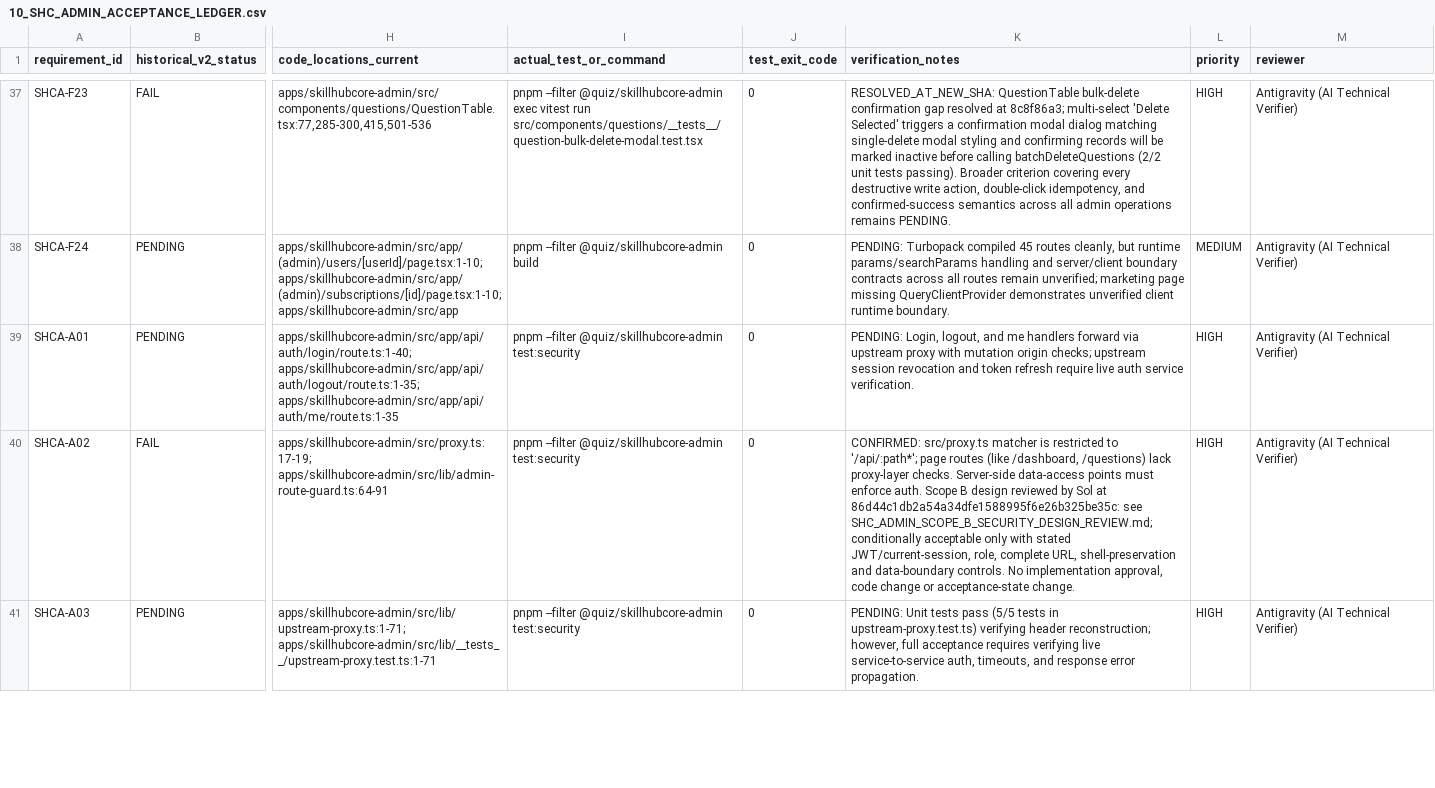
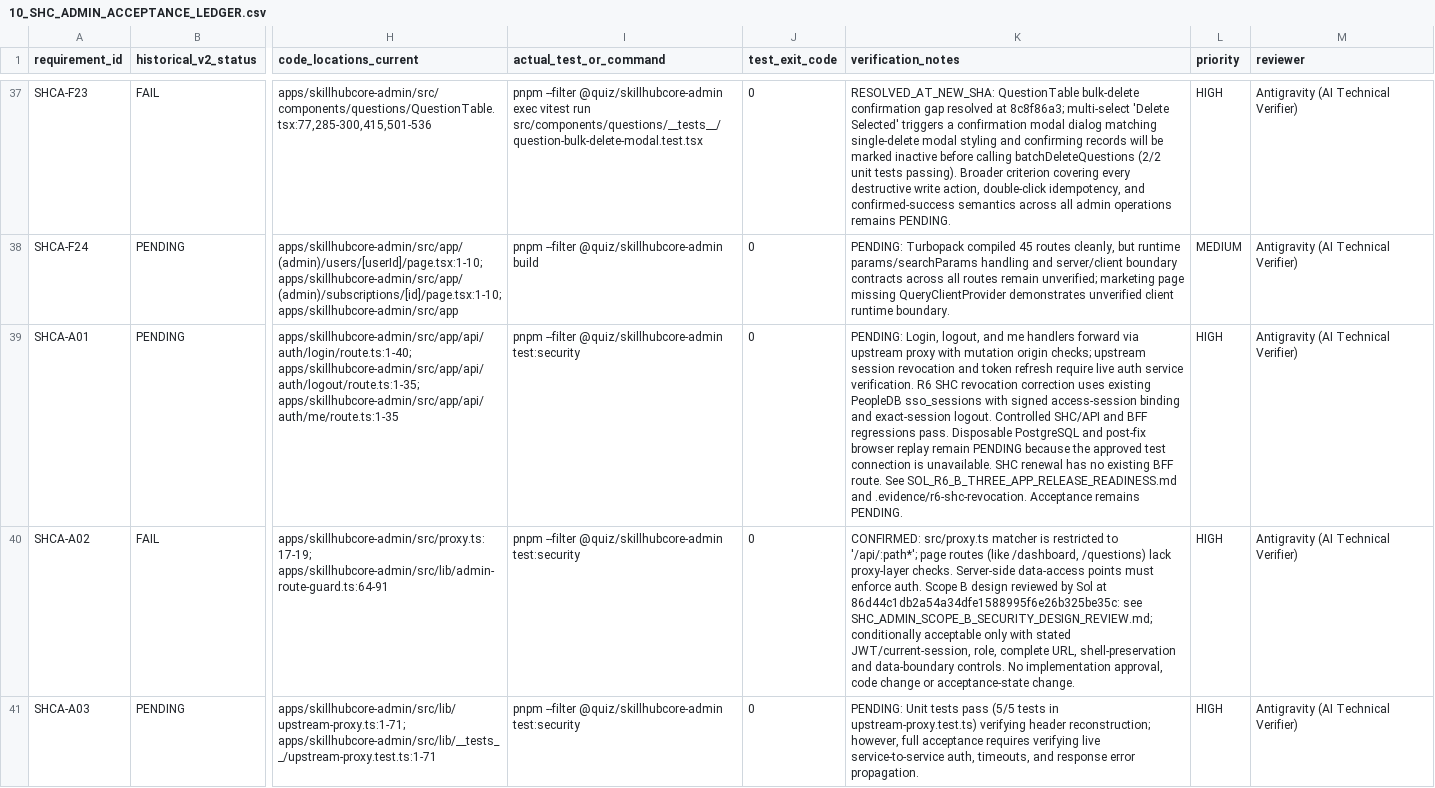
Before and after one commit to skillupitacademy-alt/SUIA_RTH_SHC, a CSV file: docs/architecture/reviews/SHC/10_SHC_ADMIN_ACCEPTANCE_LEDGER.csv, drawn as a sheet; only a part is shown, gaps mark what is left out; the diff names each change by its address in the sheet, - before the commit and + after, or states it on an @@ line.

Commit message:
Bind SHC logout to persisted sessions and register PeopleDB email migration

```diff
--- a/docs/architecture/reviews/SHC/10_SHC_ADMIN_ACCEPTANCE_LEDGER.csv
+++ b/docs/architecture/reviews/SHC/10_SHC_ADMIN_ACCEPTANCE_LEDGER.csv
-K39 (verification_notes): …service verification.
+K39 (verification_notes): …service verification. R6 SHC revocation correction uses existing PeopleDB sso_sessions with signed access-session binding and exact-session logout. Controlled SHC/API and BFF regressions pass. Disposable PostgreSQL and post-fix browser replay remain PENDING because the approved test connection is unavailable. SHC renewal has no existing BFF route. See SOL_R6_B_THREE_APP_RELEASE_READINESS.md and .evidence/r6-shc-revocation. Acceptance remains PENDING.
```
Also changed, not shown: 34 other files.
